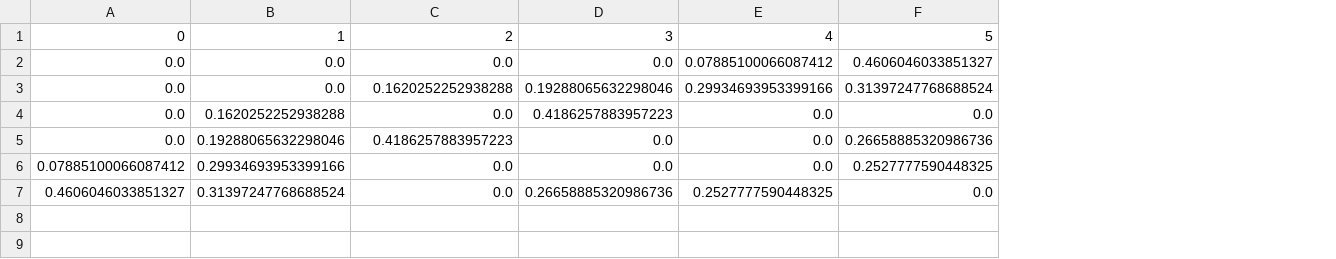
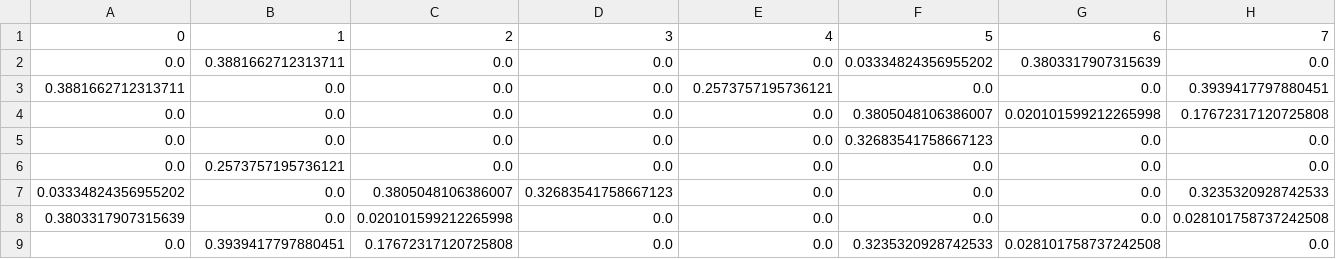
Before and after one commit to harshana20011/quactography, a CSV file: scripts/automatisation_harsh/matrices/random_adjacency_matrix_f_z.csv, drawn as a sheet; removed rows and columns are numbered as before the commit, all else as after; the diff names each change by its address in the sheet, - before the commit and + after, or states it on an @@ line.

```diff
--- a/scripts/automatisation_harsh/matrices/random_adjacency_matrix_f_z.csv
+++ b/scripts/automatisation_harsh/matrices/random_adjacency_matrix_f_z.csv
+column G, row 1: 6; rows 4-6: 0.020101599212265998 | 0.0 | 0.0; row 9: 0.028101758737242508
+column H, row 1: 7; rows 4-6: 0.17672317120725808 | 0.0 | 0.0; row 9: 0.0
+row 2: 0.0 | 0.3881662712313711 | 0.0 | 0.0 | 0.0 | 0.03334824356955202 | 0.3803317907315639 | 0.0
+row 3: 0.3881662712313711 | 0.0 | 0.0 | 0.0 | 0.2573757195736121 | 0.0 | 0.0 | 0.3939417797880451
-E4: 0.07885100066087412
+E4: 0.0
-F4: 0.4606046033851327
+F4: 0.3805048106386007
-C5: 0.1620252252938288
+C5: 0.0
-D5: 0.19288065632298046
+D5: 0.0
-E5: 0.29934693953399166
+E5: 0.0
-F5: 0.31397247768688524
+F5: 0.32683541758667123
-B6: 0.1620252252938288
+B6: 0.2573757195736121
-D6: 0.4186257883957223
+D6: 0.0
+row 7: 0.03334824356955202 | 0.0 | 0.3805048106386007 | 0.32683541758667123 | 0.0 | 0.0 | 0.0 | 0.3235320928742533
+row 8: 0.3803317907315639 | 0.0 | 0.020101599212265998 | 0.0 | 0.0 | 0.0 | 0.0 | 0.028101758737242508
-B9: 0.19288065632298046
+B9: 0.3939417797880451
-C9: 0.4186257883957223
+C9: 0.17672317120725808
-F9: 0.26658885320986736
+F9: 0.3235320928742533
-row 6: 0.07885100066087412 | 0.29934693953399166 | 0.0 | 0.0 | 0.0 | 0.2527777590448325
-row 7: 0.4606046033851327 | 0.31397247768688524 | 0.0 | 0.26658885320986736 | 0.2527777590448325 | 0.0
```
Also changed, not shown: 3 other files.
